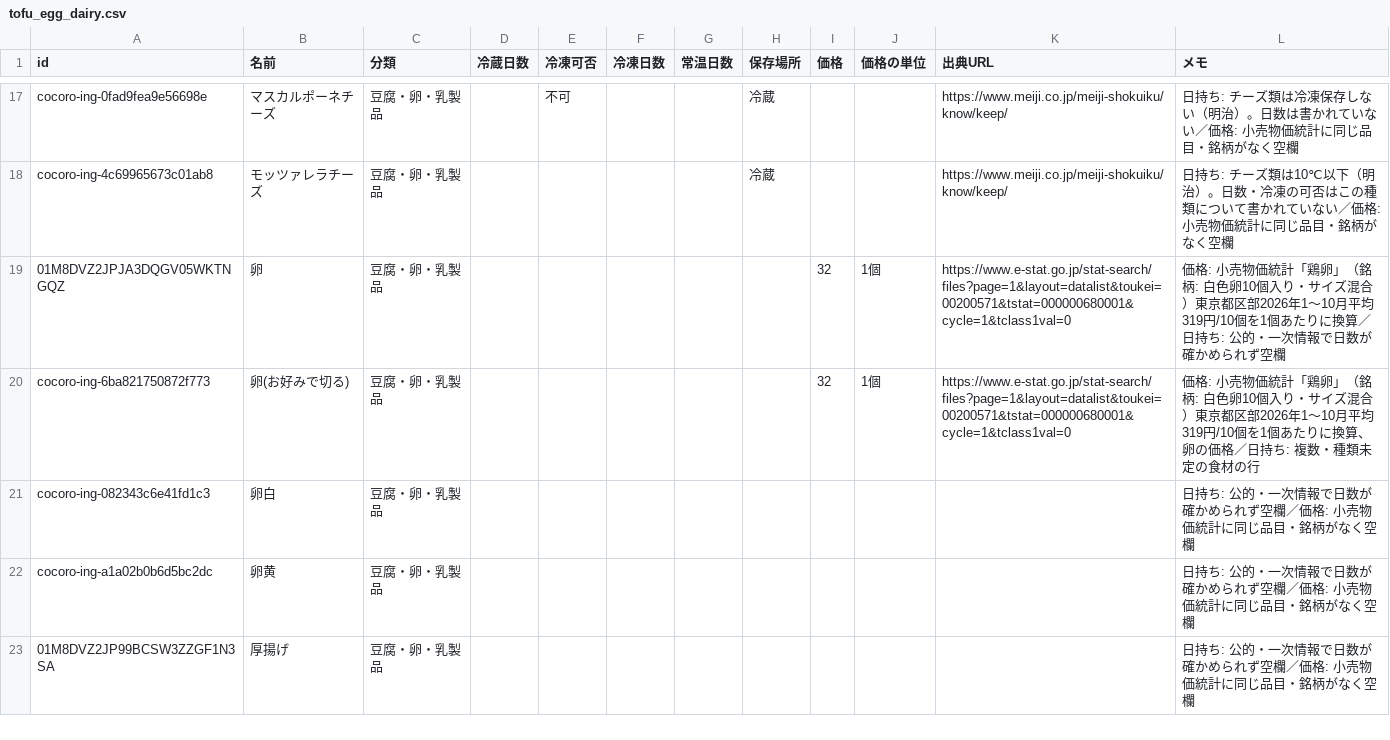
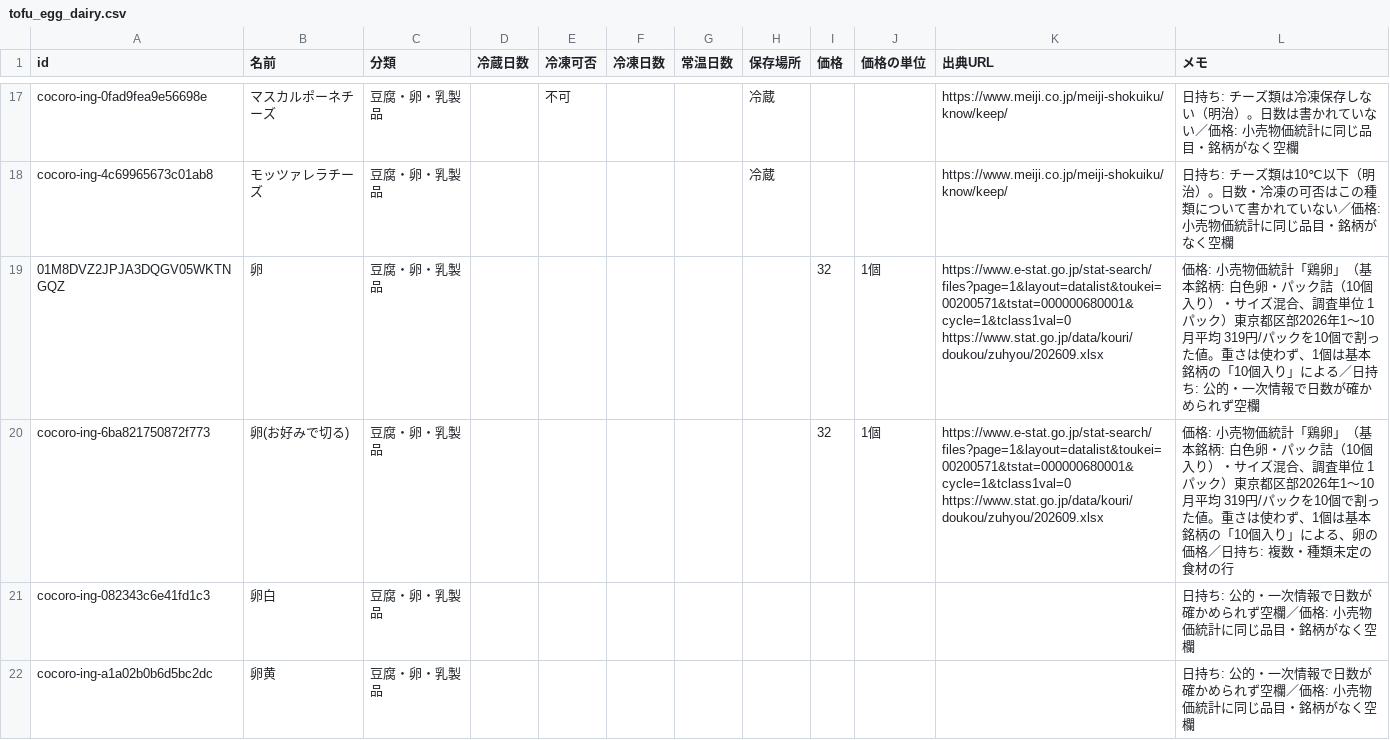
Before and after one commit to meron14725/cooking-app, a CSV file: docs/data/ingredients/tofu_egg_dairy.csv, drawn as a sheet; only a part is shown, gaps mark what is left out; the shorter side is filled out with more unchanged rows.

```diff
--- a/docs/data/ingredients/tofu_egg_dairy.csv
+++ b/docs/data/ingredients/tofu_egg_dairy.csv
@@ -18,4 +18,4 @@ cocoro-ing-0fad9fea9e56698e,マスカルポーネチーズ,豆腐・卵・乳製
 cocoro-ing-4c69965673c01ab8,モッツァレラチーズ,豆腐・卵・乳製品,,,,,冷蔵,,,https://www.meiji.co.jp/meiji-shokuiku/know/keep/,日持ち: チーズ類は10℃以下（明治）。日数・冷凍の可否はこの種類について書かれていない／価格: 小売物価統計に同じ品目・銘柄がなく空欄
-01M8DVZ2JPJA3DQGV05WKTNGQZ,卵,豆腐・卵・乳製品,,,,,,32,1個,https://www.e-stat.go.jp/stat-search/files?page=1&layout=datalist&toukei=00200571&tstat=000000680001&cycle=1&tclass1val=0,価格: 小売物価統計「鶏卵」（銘柄: 白色卵10個入り・サイズ混合）東京都区部2026年1〜10月平均 319円/10個を1個あたりに換算／日持ち: 公的・一次情報で日数が確かめられず空欄
-cocoro-ing-6ba821750872f773,卵(お好みで切る),豆腐・卵・乳製品,,,,,,32,1個,https://www.e-stat.go.jp/stat-search/files?page=1&layout=datalist&toukei=00200571&tstat=000000680001&cycle=1&tclass1val=0,価格: 小売物価統計「鶏卵」（銘柄: 白色卵10個入り・サイズ混合）東京都区部2026年1〜10月平均 319円/10個を1個あたりに換算、卵の価格／日持ち: 複数・種類未定の食材の行
+01M8DVZ2JPJA3DQGV05WKTNGQZ,卵,豆腐・卵・乳製品,,,,,,32,1個,https://www.e-stat.go.jp/stat-search/files?page=1&layout=datalist&toukei=00200571&tstat=000000680001&cycle=1&tclass1val=0 https://www.stat.go.jp/data/kouri/doukou/zuhyou/202609.xlsx,価格: 小売物価統計「鶏卵」（基本銘柄: 白色卵・パック詰（10個入り）・サイズ混合、調査単位 1パック）東京都区部2026年1〜10月平均 319円/パックを10個で割った値。重さは使わず、1個は基本銘柄の「10個入り」による／日持ち: 公的・一次情報で日数が確かめられず空欄
+cocoro-ing-6ba821750872f773,卵(お好みで切る),豆腐・卵・乳製品,,,,,,32,1個,https://www.e-stat.go.jp/stat-search/files?page=1&layout=datalist&toukei=00200571&tstat=000000680001&cycle=1&tclass1val=0 https://www.stat.go.jp/data/kouri/doukou/zuhyou/202609.xlsx,価格: 小売物価統計「鶏卵」（基本銘柄: 白色卵・パック詰（10個入り）・サイズ混合、調査単位 1パック）東京都区部2026年1〜10月平均 319円/パックを10個で割った値。重さは使わず、1個は基本銘柄の「10個入り」による、卵の価格／日持ち: 複数・種類未定の食材の行
 cocoro-ing-082343c6e41fd1c3,卵白,豆腐・卵・乳製品,,,,,,,,,日持ち: 公的・一次情報で日数が確かめられず空欄／価格: 小売物価統計に同じ品目・銘柄がなく空欄
```
Also changed, not shown: docs/data/ingredients/dry.csv, 1 other file.
